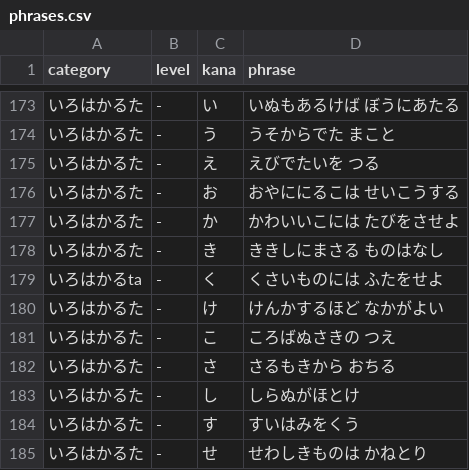
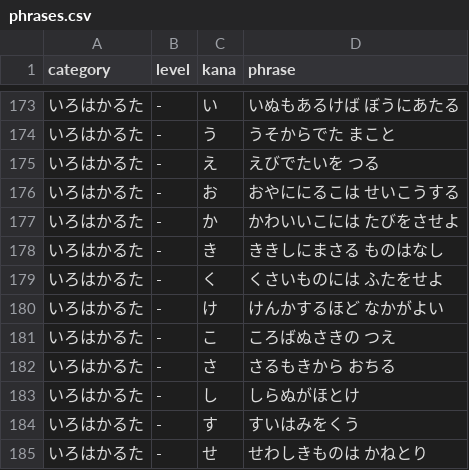
Before and after one commit to bamiyanapp/karuta, a CSV file: backend/phrases.csv, drawn as a sheet; only a part is shown, gaps mark what is left out.

Commit message:
chore: Update phrases.csv

```diff
--- a/backend/phrases.csv
+++ b/backend/phrases.csv
@@ -178,3 +178,3 @@ category,level,kana,phrase
 いろはかるた,-,"き","ききしにまさる ものはなし"
-いろはかるta,-,"く","くさいものには ふたをせよ"
+いろはかるた,-,"く","くさいものには ふたをせよ"
 いろはかるた,-,"け","けんかするほど なかがよい"
```
